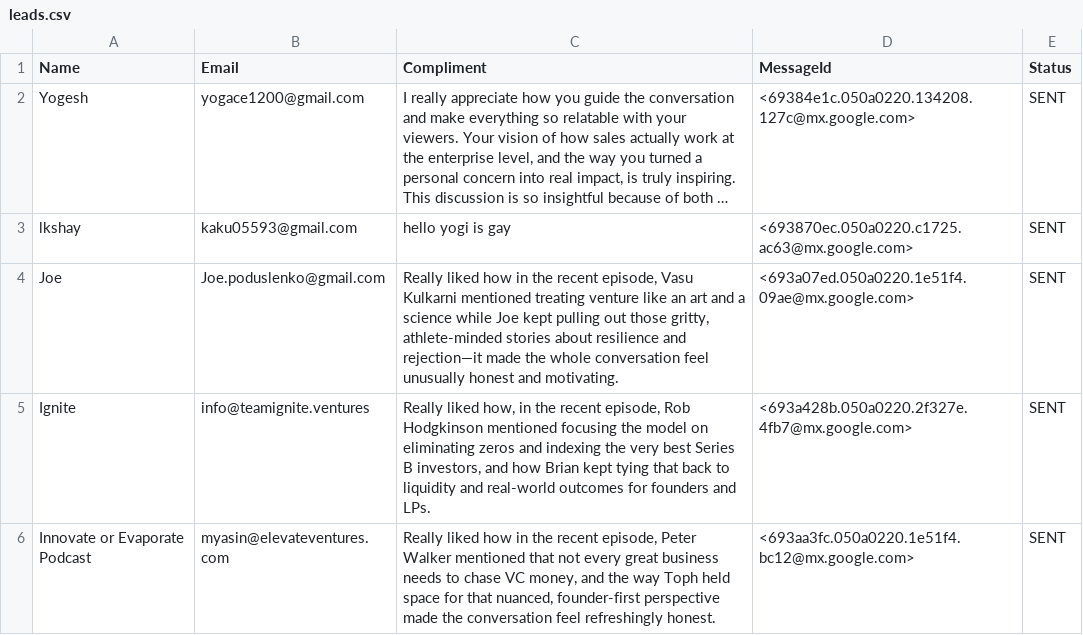
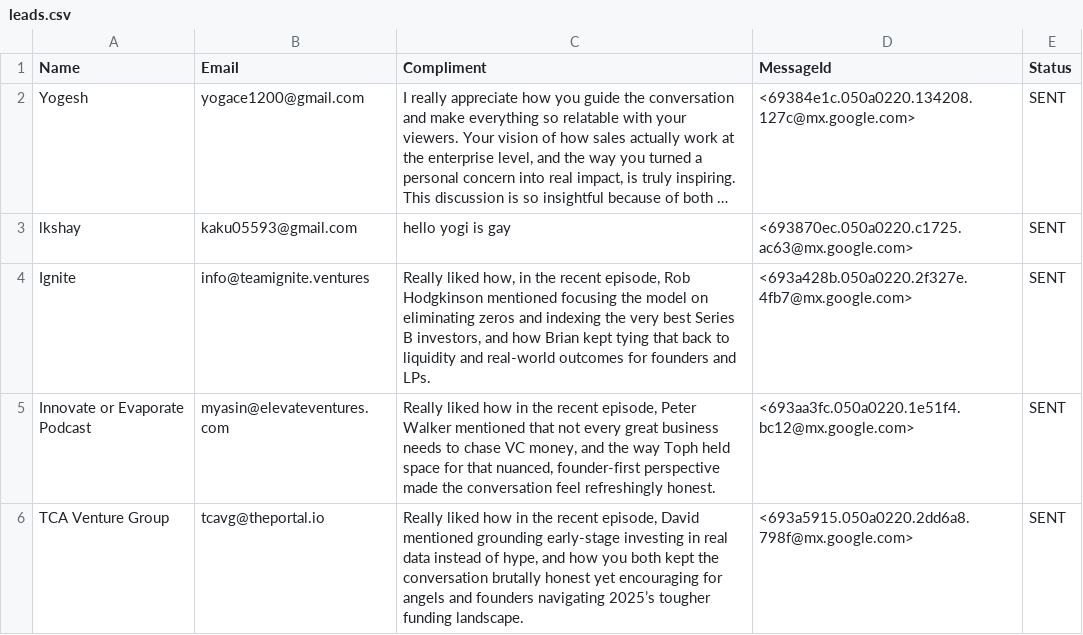
Before and after one commit to yobslob/email-automation, a CSV file: leads.csv, drawn as a sheet; only a part is shown; the shorter side is filled out with more unchanged rows; long unchanged cells end in …; the diff names each change by its address in the sheet, - before the commit and + after, or states it on an @@ line.

Commit message:
Remove Joe's entry from leads.csv
Removed a row for Joe from the leads CSV file.

```diff
--- a/leads.csv
+++ b/leads.csv
-row 4: Joe | Joe.poduslenko@gmail.com | Really liked how in the recent episode, Vasu Kulkarni mentioned treating venture like an art and a science while Joe kept pulling out those gritty, athlete-minded stories about resilience and rejection—it made the whole conversation feel unusually honest and motivating. | <693a07ed.050a0220.1e51f4.09ae@mx.google.com> | SENT
```
